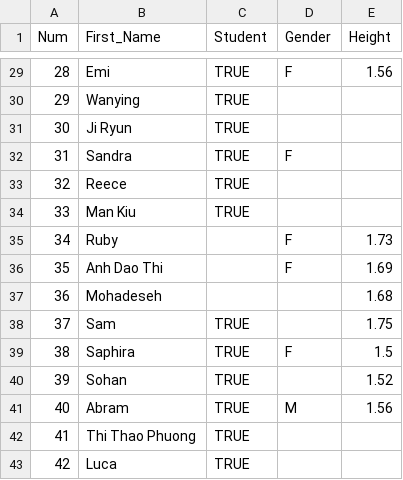
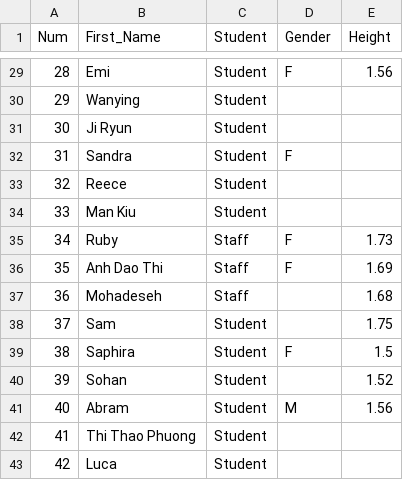
Before and after one commit to orchid00/dataR, a CSV file: R-for-beginners-Dec3-2016.csv, drawn as a sheet; only a part is shown, gaps mark what is left out; the diff covers the shown part only.

```diff
--- a/R-for-beginners-Dec3-2016.csv
+++ b/R-for-beginners-Dec3-2016.csv
@@ -29,15 +29,15 @@ Num,First_Name,Student,Gender,Height
-28,Emi,TRUE,F,1.56
-29,Wanying,TRUE,,
-30,Ji Ryun,TRUE,,
-31,Sandra,TRUE,F,
-32,Reece,TRUE,,
-33,Man Kiu,TRUE,,
-34,Ruby,,F,1.73
-35,Anh Dao Thi,,F,1.69
-36,Mohadeseh,,,1.68
-37,Sam,TRUE,,1.75
-38,Saphira,TRUE,F,1.5
-39,Sohan,TRUE,,1.52
-40,Abram,TRUE,M,1.56
-41,Thi Thao Phuong,TRUE,,
-42,Luca,TRUE,,
+28,Emi,Student,F,1.56
+29,Wanying,Student,,
+30,Ji Ryun,Student,,
+31,Sandra,Student,F,
+32,Reece,Student,,
+33,Man Kiu,Student,,
+34,Ruby,Staff,F,1.73
+35,Anh Dao Thi,Staff,F,1.69
+36,Mohadeseh,Staff,,1.68
+37,Sam,Student,,1.75
+38,Saphira,Student,F,1.5
+39,Sohan,Student,,1.52
+40,Abram,Student,M,1.56
+41,Thi Thao Phuong,Student,,
+42,Luca,Student,,
```
Also changed, not shown: 22 edited cells elsewhere in this file.
